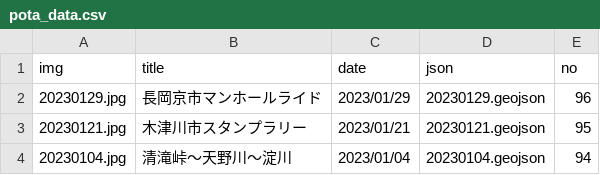
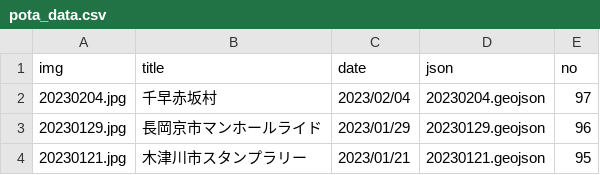
Before and after one commit to termat/potaling, a CSV file: public/pota_data.csv, drawn as a sheet; only a part is shown; the shorter side is filled out with more unchanged rows.

```diff
--- a/public/pota_data.csv
+++ b/public/pota_data.csv
@@ -1,2 +1,3 @@
 img,title,date,json,no
+20230204.jpg,千早赤坂村,2023/02/04,20230204.geojson,97
 20230129.jpg,長岡京市マンホールライド,2023/01/29,20230129.geojson,96
```
Also changed, not shown: 2 other files.
